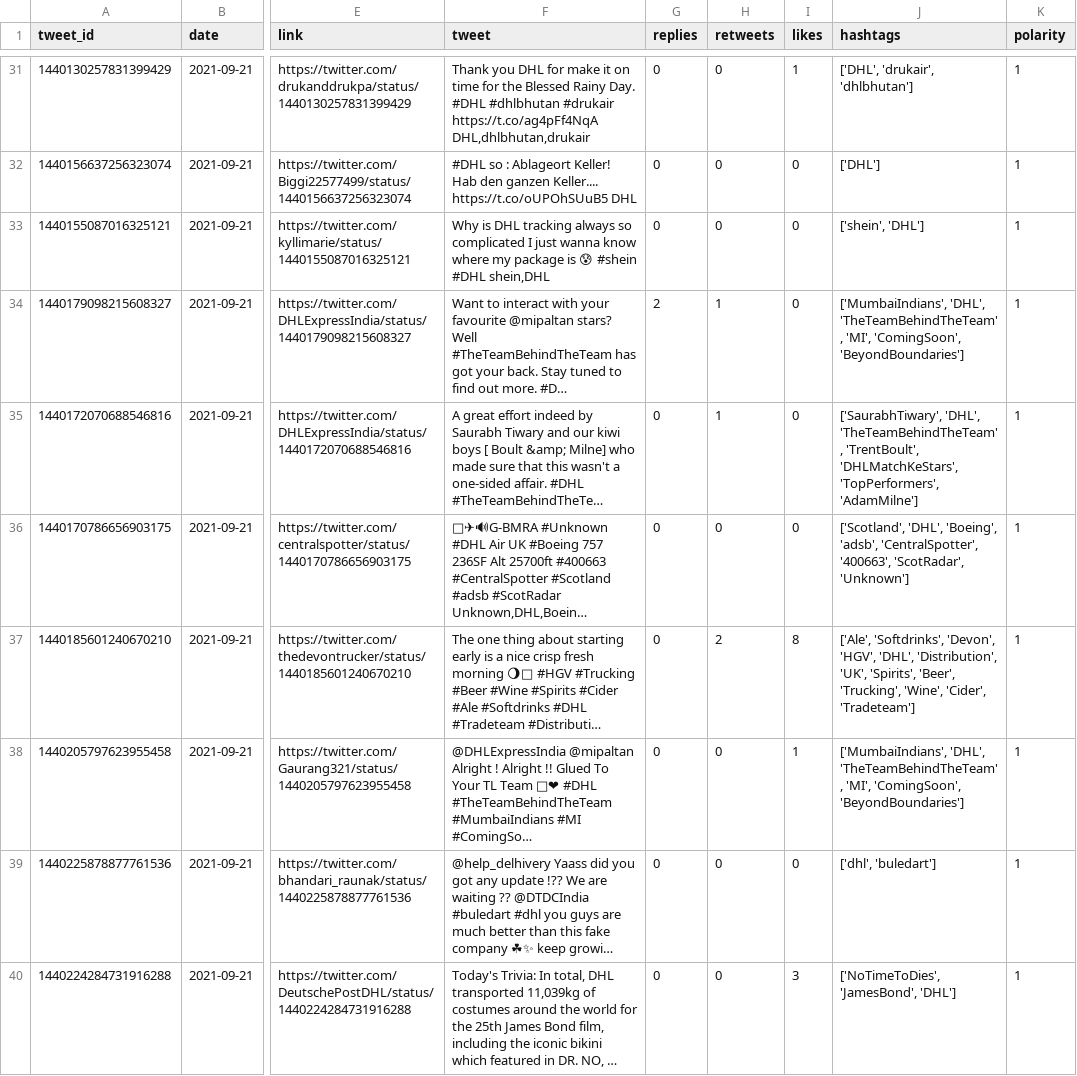
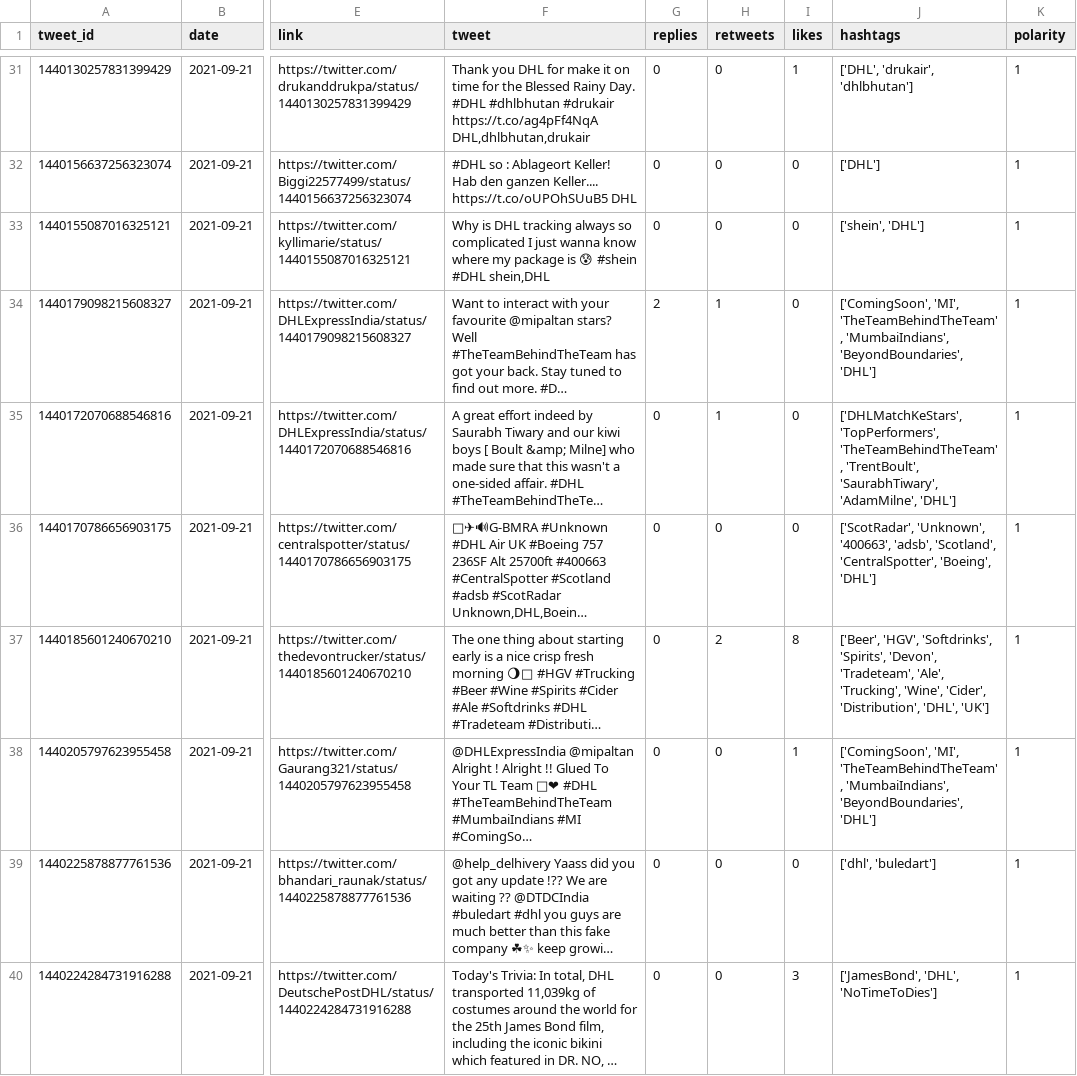
Before and after one commit to sarahhannes/tweet-sentiment, a CSV file: new_data_cleaned.csv, drawn as a sheet; only a part is shown, gaps mark what is left out; long unchanged cells end in …; the diff covers the shown part only; the diff names each change by its address in the sheet, - before the commit and + after, or states it on an @@ line.

Commit message:
Clean data using GH Action Wed Sep 22 10:01:44 MPST 2021

```diff
--- a/new_data_cleaned.csv
+++ b/new_data_cleaned.csv
-J34 (hashtags): ['MumbaiIndians', 'DHL', 'TheTeamBehindTheTeam', 'MI', 'ComingSoon', 'BeyondBoundaries']
+J34 (hashtags): ['ComingSoon', 'MI', 'TheTeamBehindTheTeam', 'MumbaiIndians', 'BeyondBoundaries', 'DHL']
-J35 (hashtags): ['SaurabhTiwary', 'DHL', 'TheTeamBehindTheTeam', 'TrentBoult', 'DHLMatchKeStars', 'TopPerformers', 'AdamMilne']
+J35 (hashtags): ['DHLMatchKeStars', 'TopPerformers', 'TheTeamBehindTheTeam', 'TrentBoult', 'SaurabhTiwary', 'AdamMilne', 'DHL']
-J36 (hashtags): ['Scotland', 'DHL', 'Boeing', 'adsb', 'CentralSpotter', '400663', 'ScotRadar', 'Unknown']
+J36 (hashtags): ['ScotRadar', 'Unknown', '400663', 'adsb', 'Scotland', 'CentralSpotter', 'Boeing', 'DHL']
-J37 (hashtags): ['Ale', 'Softdrinks', 'Devon', 'HGV', 'DHL', 'Distribution', 'UK', 'Spirits', 'Beer', 'Trucking', 'Wine', 'Cider', 'Tradeteam']
+J37 (hashtags): ['Beer', 'HGV', 'Softdrinks', 'Spirits', 'Devon', 'Tradeteam', 'Ale', 'Trucking', 'Wine', 'Cider', 'Distribution', 'DHL', 'UK']
-J38 (hashtags): ['MumbaiIndians', 'DHL', 'TheTeamBehindTheTeam', 'MI', 'ComingSoon', 'BeyondBoundaries']
+J38 (hashtags): ['ComingSoon', 'MI', 'TheTeamBehindTheTeam', 'MumbaiIndians', 'BeyondBoundaries', 'DHL']
-J40 (hashtags): ['NoTimeToDies', 'JamesBond', 'DHL']
+J40 (hashtags): ['JamesBond', 'DHL', 'NoTimeToDies']
```
Also changed, not shown: 29 edited cells elsewhere in this file, 2 other files.
